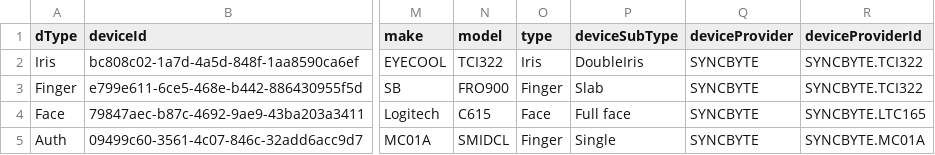
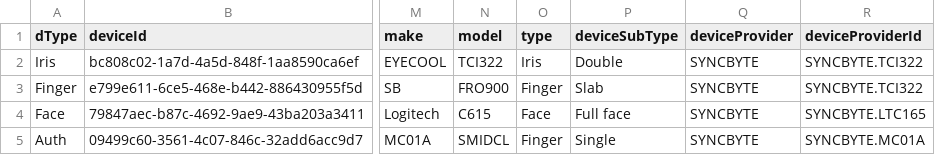
Before and after one commit to mosip/mds-testing-kit, a CSV file: mosip-device-reg/DeviceRegister/dataFolder/testData.csv, drawn as a sheet; only a part is shown, gaps mark what is left out; the diff names each change by its address in the sheet, - before the commit and + after, or states it on an @@ line.

Commit message:
input data updated  deviceSubType from DoubleIris to Double for Iris

```diff
--- a/mosip-device-reg/DeviceRegister/dataFolder/testData.csv
+++ b/mosip-device-reg/DeviceRegister/dataFolder/testData.csv
-P2 (deviceSubType): DoubleIris
+P2 (deviceSubType): Double
```
